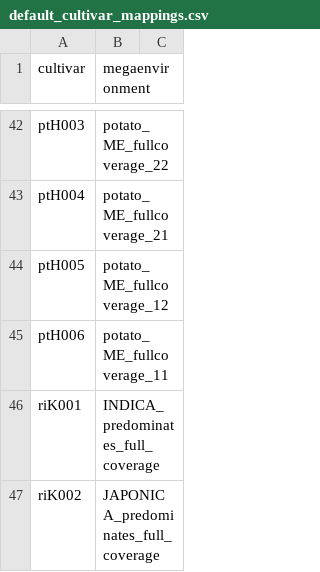
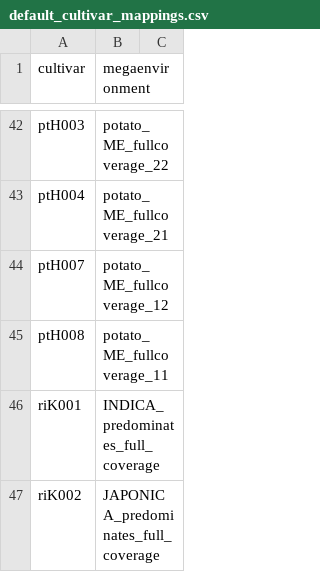
Before and after one commit to allfed/mink, a CSV file: basics_15jun22/sge_Mink3daily/parameters/default_cultivar_mappings.csv, drawn as a sheet; only a part is shown, gaps mark what is left out.

```diff
--- a/basics_15jun22/sge_Mink3daily/parameters/default_cultivar_mappings.csv
+++ b/basics_15jun22/sge_Mink3daily/parameters/default_cultivar_mappings.csv
@@ -43,4 +43,4 @@ ptH003,potato_ME_fullcoverage_22
 ptH004,potato_ME_fullcoverage_21
-ptH005,potato_ME_fullcoverage_12
-ptH006,potato_ME_fullcoverage_11
+ptH007,potato_ME_fullcoverage_12
+ptH008,potato_ME_fullcoverage_11
 riK001,INDICA_predominates_full_coverage
```
Also changed, not shown: basics_15jun22/sge_Mink3daily/scenarios/generated_scenarios.csv, 27 other files.
